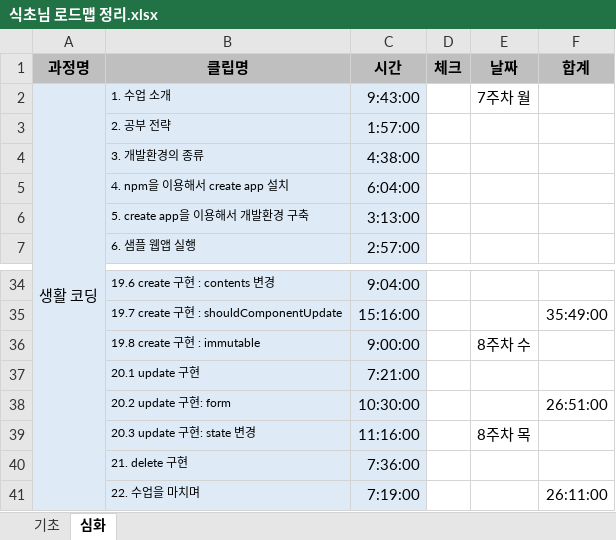
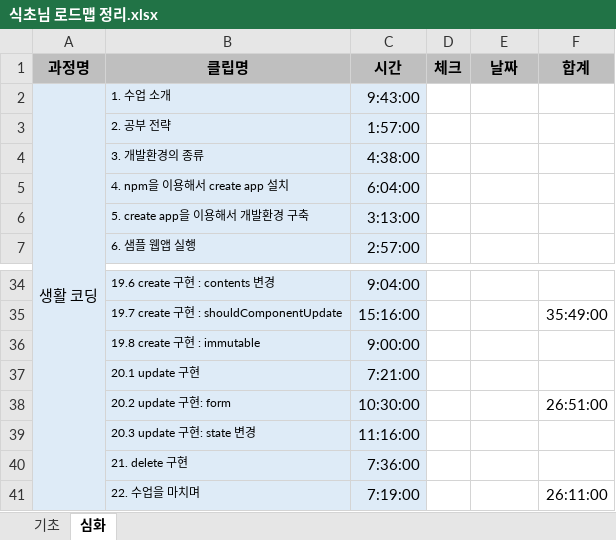
Before and after one commit to iiolo/TIL, an Excel workbook: 커리큘럼/식초님 로드맵 정리.xlsx, sheet 심화, drawn as a sheet; only a part is shown, gaps mark what is left out; values as stored, in another font and other column widths than the file's, no borders; the diff covers the shown part only; the diff names each change by its address in the sheet, - before the commit and + after, or states it on an @@ line.

```diff
--- a/커리큘럼/식초님 로드맵 정리.xlsx (sheet 심화)
+++ b/커리큘럼/식초님 로드맵 정리.xlsx (sheet 심화)
-E2 (날짜): 7주차 월
+E2 (날짜): (empty)
-E36 (날짜): 8주차 수
+E36 (날짜): (empty)
-E39 (날짜): 8주차 목
+E39 (날짜): (empty)
```
Also changed, not shown: 6 edited cells elsewhere in this sheet, sheet 기초.
